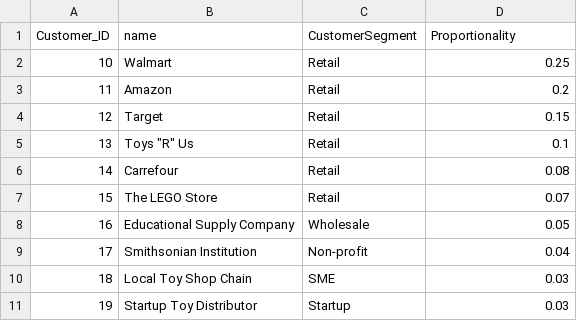
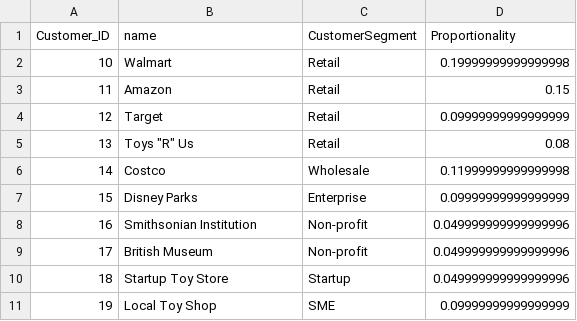
Before and after one commit to JBaltaMG/SynetheticDataGeneration, a CSV file: data/outputdata/dimensions/customer.csv, drawn as a sheet.

```diff
--- a/data/outputdata/dimensions/customer.csv
+++ b/data/outputdata/dimensions/customer.csv
@@ -1,11 +1,11 @@
 Customer_ID,name,CustomerSegment,Proportionality
-10,Walmart,Retail,0.25
-11,Amazon,Retail,0.2
-12,Target,Retail,0.15
-13,"Toys ""R"" Us",Retail,0.1
-14,Carrefour,Retail,0.08
-15,The LEGO Store,Retail,0.07
-16,Educational Supply Company,Wholesale,0.05
-17,Smithsonian Institution,Non-profit,0.04
-18,Local Toy Shop Chain,SME,0.03
-19,Startup Toy Distributor,Startup,0.03
+10,Walmart,Retail,0.19999999999999998
+11,Amazon,Retail,0.15
+12,Target,Retail,0.09999999999999999
+13,"Toys ""R"" Us",Retail,0.08
+14,Costco,Wholesale,0.11999999999999998
+15,Disney Parks,Enterprise,0.09999999999999999
+16,Smithsonian Institution,Non-profit,0.049999999999999996
+17,British Museum,Non-profit,0.049999999999999996
+18,Startup Toy Store,Startup,0.049999999999999996
+19,Local Toy Shop,SME,0.09999999999999999
```
Also changed, not shown: data/outputdata/dimensions/account.csv, data/outputdata/dimensions/pay.csv, 16 other files.
